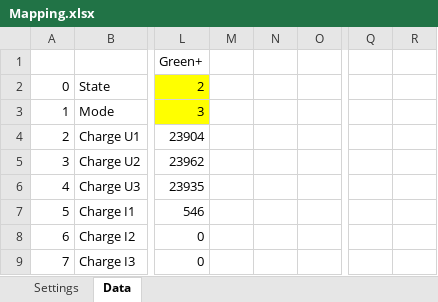
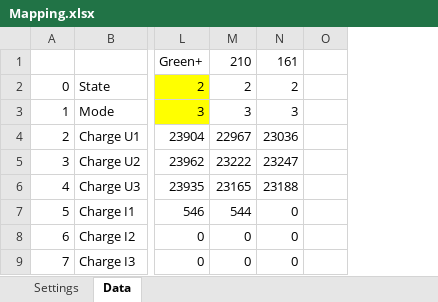
Before and after one commit to PatrikTrestik/homeassistant-solax-http, an Excel workbook: doc/Mapping.xlsx, sheet Data, drawn as a sheet; only a part is shown, gaps mark what is left out; values as stored, in another font and other column widths than the file's, no borders; conditional formats not drawn; removed rows and columns are numbered as before the commit, all else as after; the diff names each change by its address in the sheet, - before the commit and + after, or states it on an @@ line.

Commit message:
Fix/time scale (#95)
* Fix time scale

* ..

```diff
--- a/doc/Mapping.xlsx (sheet Data)
+++ b/doc/Mapping.xlsx (sheet Data)
-column M, empty
-column N, empty
+column M, rows 1-9: 210 | 2 | 3 | 22967 | 23222 | 23165 | 544 | 0 | 0
+column N, rows 1-9: 161 | 2 | 3 | 23036 | 23247 | 23188 | 0 | 0 | 0
-column Q, empty
-column R, empty
```
Also changed, not shown: sheet Settings.
